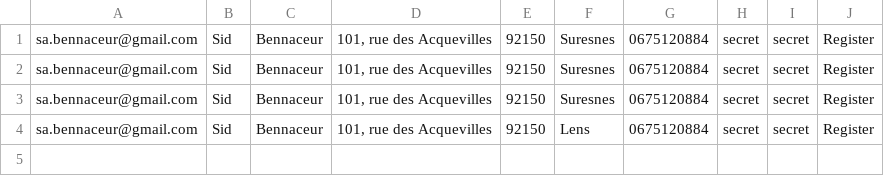
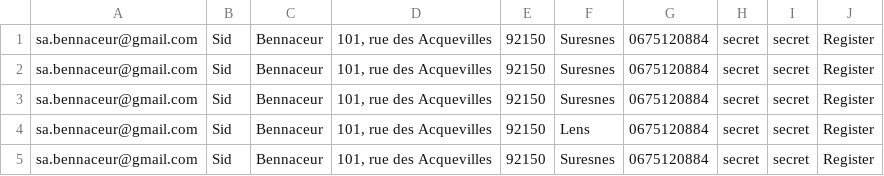
Before and after one commit to Sid-Athos/l-kgfulgqliu65QZDPH, a CSV file: veterinaires/eval_fs/clients.csv, drawn as a sheet.

```diff
--- a/veterinaires/eval_fs/clients.csv
+++ b/veterinaires/eval_fs/clients.csv
@@ -4 +4,2 @@ sa.bennaceur@gmail.com,Sid,Bennaceur,"101, rue des Acquevilles",92150,Suresnes,0
 sa.bennaceur@gmail.com,Sid,Bennaceur,"101, rue des Acquevilles",92150,Lens,0675120884,secret,secret,Register
+sa.bennaceur@gmail.com,Sid,Bennaceur,"101, rue des Acquevilles",92150,Suresnes,0675120884,secret,secret,Register
```
Also changed, not shown: 7 other files.
